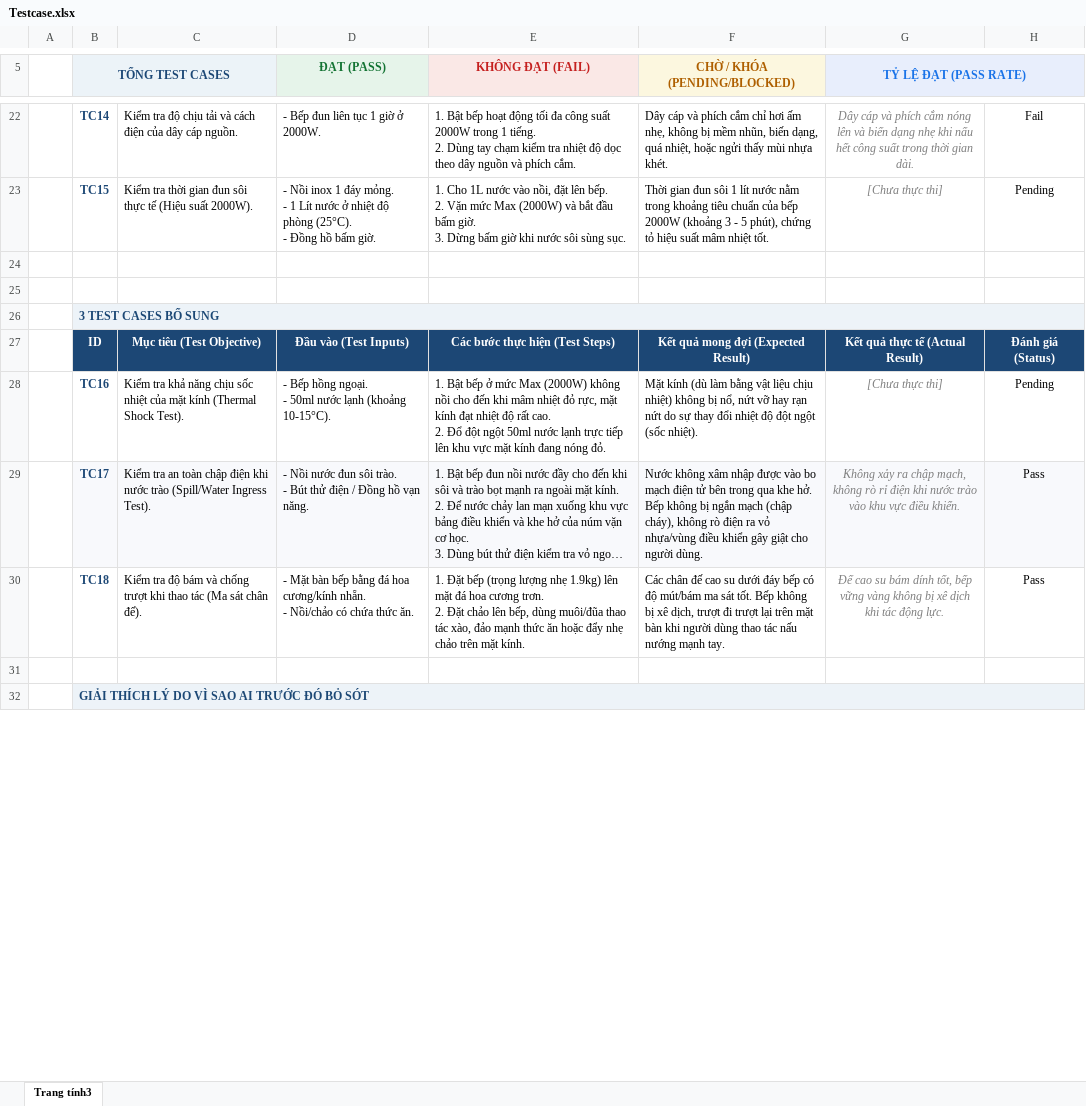
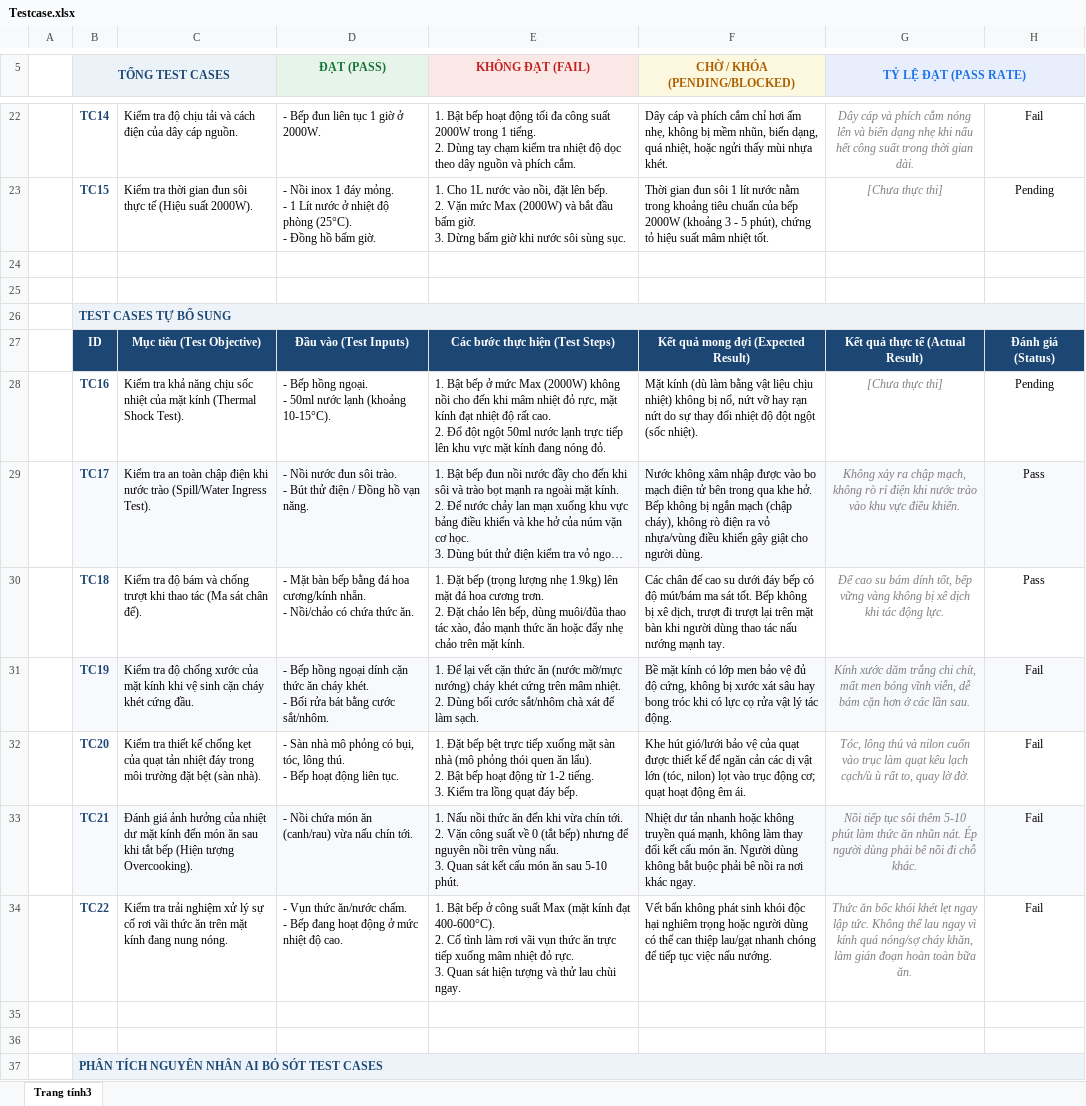
Before and after one commit to duongtronghoa6a-debug/-TEST-HW01, an Excel workbook: Testcase.xlsx, sheet Trang tính3, drawn as a sheet; only a part is shown, gaps mark what is left out; long unchanged cells end in …; values as stored, in another font and other column widths than the file's, no borders; charts and pictures not drawn; addresses are those after the commit; ↵ is a line break in a cell; the diff covers the shown part only; the diff names each change by its address in the sheet, - before the commit and + after, or states it on an @@ line.

Commit message:
Update test cases (add TC19-TC22, fix typos) and fix prompt_log title

```diff
--- a/Testcase.xlsx (sheet Trang tính3)
+++ b/Testcase.xlsx (sheet Trang tính3)
-B26 (TỔNG TEST CASES): 3 TEST CASES BỔ SUNG
+B26 (TỔNG TEST CASES): TEST CASES TỰ BỔ SUNG
+row 31:  | TC19 | Kiểm tra độ chống xước của mặt kính khi vệ sinh cặn cháy khét cứng đầu. | - Bếp hồng ngoại dính cặn thức ăn cháy khét. ↵ - Bối rửa bát bằng cước sắt/nhôm. | 1. Để lại vết cặn thức ăn (nước mỡ/mực nướng) cháy khét cứng trên mâm nhiệt. ↵ 2. Dùng bối cước sắt/nhôm chà xát để làm sạch. | Bề mặt kính có lớp men bảo vệ đủ độ cứng, không bị xước xát sâu hay bong tróc khi có lực cọ rửa vật lý tác động. | Kính xước dăm trắng chi chít, mất men bóng vĩnh viễn, dễ bám cặn hơn ở các lần sau. | Fail
+row 32:  | TC20 | Kiểm tra thiết kế chống kẹt của quạt tản nhiệt đáy trong môi trường đặt bệt (sàn nhà). | - Sàn nhà mô phỏng có bụi, tóc, lông thú. ↵ - Bếp hoạt động liên tục. | 1. Đặt bếp bệt trực tiếp xuống mặt sàn nhà (mô phỏng thói quen ăn lẩu). ↵ 2. Bật bếp hoạt động từ 1-2 tiếng. ↵ 3. Kiểm tra lồng quạt đáy bếp. | Khe hút gió/lưới bảo vệ của quạt được thiết kế để ngăn cản các dị vật lớn (tóc, nilon) lọt vào trục động cơ; quạt hoạt động êm ái. | Tóc, lông thú và nilon cuốn vào trục làm quạt kêu lạch cạch/ù ù rất to, quay lờ đờ. | Fail
+row 33:  | TC21 | Đánh giá ảnh hưởng của nhiệt dư mặt kính đến món ăn sau khi tắt bếp (Hiện tượng Overcooking). | - Nồi chứa món ăn (canh/rau) vừa nấu chín tới. | 1. Nấu nồi thức ăn đến khi vừa chín tới. ↵ 2. Vặn công suất về 0 (tắt bếp) nhưng để nguyên nồi trên vùng nấu. ↵ 3. Quan sát kết cấu món ăn sau 5-10 phút. | Nhiệt dư tản nhanh hoặc không truyền quá mạnh, không làm thay đổi kết cấu món ăn. Người dùng không bắt buộc phải bê nồi ra nơi khác ngay. | Nồi tiếp tục sôi thêm 5-10 phút làm thức ăn nhũn nát. Ép người dùng phải bê nồi đi chỗ khác. | Fail
+row 34:  | TC22 | Kiểm tra trải nghiệm xử lý sự cố rơi vãi thức ăn trên mặt kính đang nung nóng. | - Vụn thức ăn/nước chấm. ↵ - Bếp đang hoạt động ở mức nhiệt độ cao. | 1. Bật bếp ở công suất Max (mặt kính đạt 400-600°C). ↵ 2. Cố tình làm rơi vãi vụn thức ăn trực tiếp xuống mâm nhiệt đỏ rực. ↵ 3. Quan sát hiện tượng và thử lau chùi ngay. | Vết bẩn không phát sinh khói độc hại nghiêm trọng hoặc người dùng có thể can thiệp lau/gạt nhanh chóng để tiếp tục việc nấu nướng. | Thức ăn bốc khói khét lẹt ngay lập tức. Không thể lau ngay vì kính quá nóng/sợ cháy khăn, làm gián đoạn hoàn toàn bữa ăn. | Fail
+row 36: (empty)
-B37 (TỔNG TEST CASES): GIẢI THÍCH LÝ DO VÌ SAO AI TRƯỚC ĐÓ BỎ SÓT
+B37 (TỔNG TEST CASES): PHÂN TÍCH NGUYÊN NHÂN AI BỎ SÓT TEST CASES
```
Also changed, not shown: 9 added rows, 5 removed rows and 1 edited cell elsewhere in this sheet, 1 other file.
